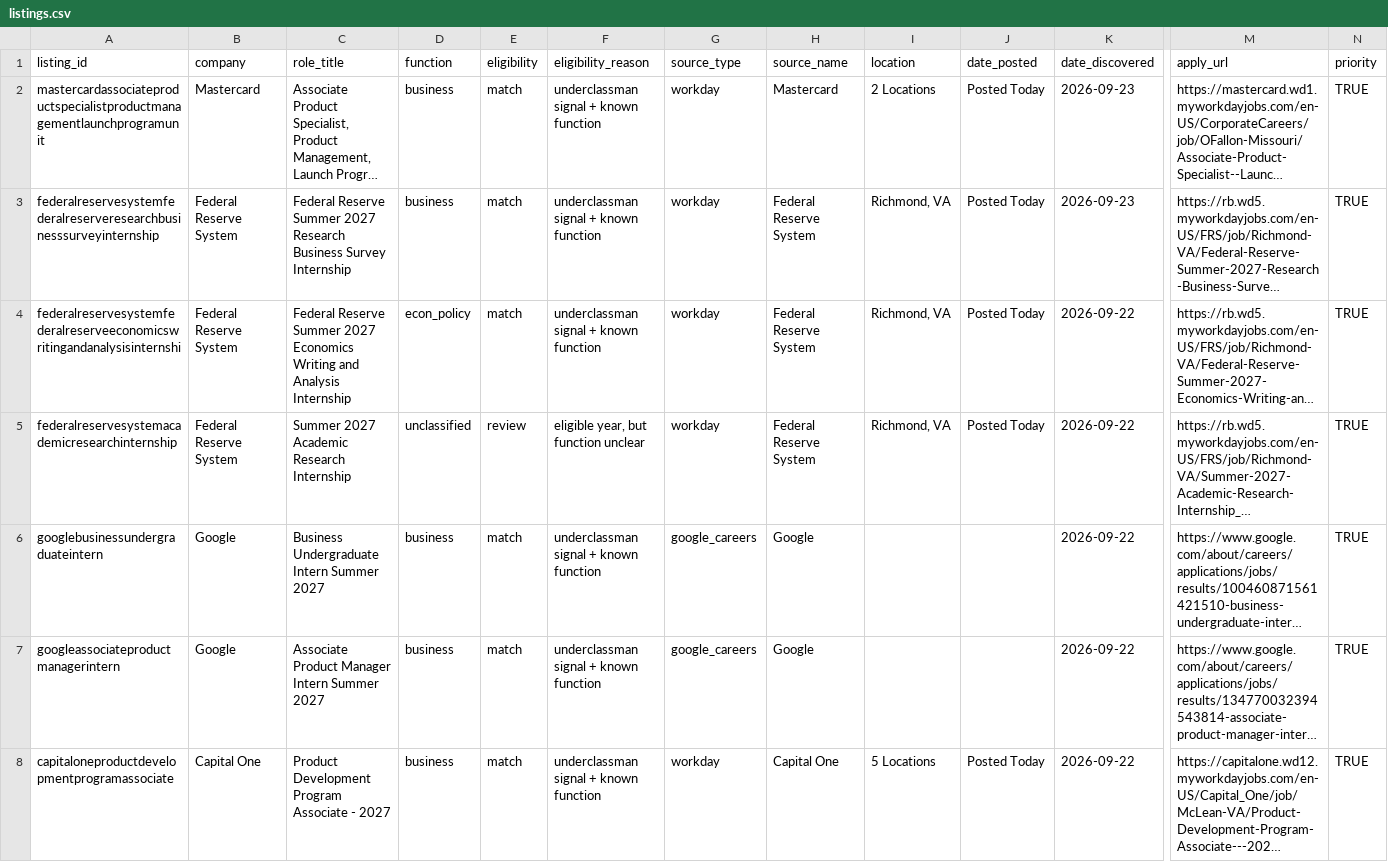
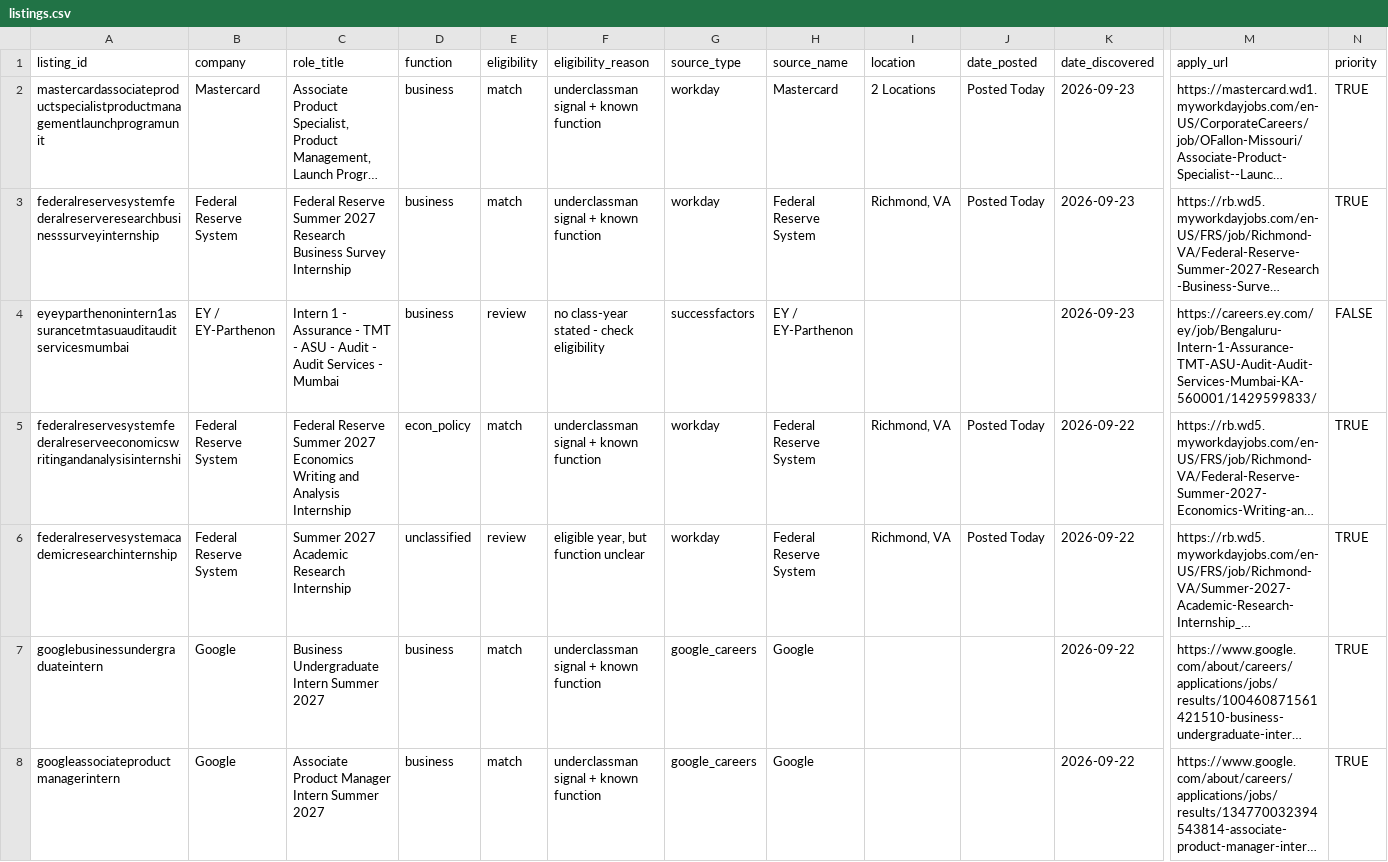
Before and after one commit to shivendaw-byte/internship-watcher, a CSV file: listings.csv, drawn as a sheet; only a part is shown, gaps mark what is left out; the shorter side is filled out with more unchanged rows; long unchanged cells end in …; rows hold the shown columns only; the diff names each change by its address in the sheet, - before the commit and + after, or states it on an @@ line.

```diff
--- a/listings.csv
+++ b/listings.csv
+row 4: eyeyparthenonintern1assurancetmtasuauditauditservicesmumbai | EY / EY-Parthenon | Intern 1 - Assurance - TMT - ASU - Audit - Audit Services - Mumbai | business | review | no class-year stated - check eligibility | successfactors | EY / EY-Parthenon |  |  | 2026-09-23 | https://careers.ey.com/ey/job/Bengaluru-Intern-1-Assurance-TMT-ASU-Audit-Audit-Services-Mumbai-KA-560001/1429599833/ | FALSE
```
Also changed, not shown: 1 other file.
